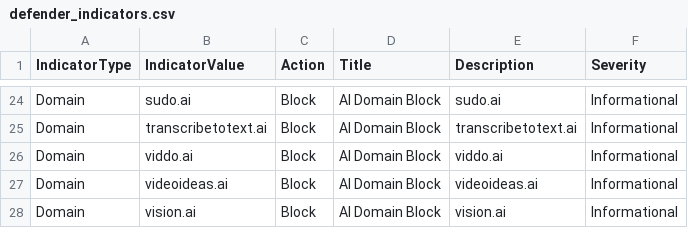
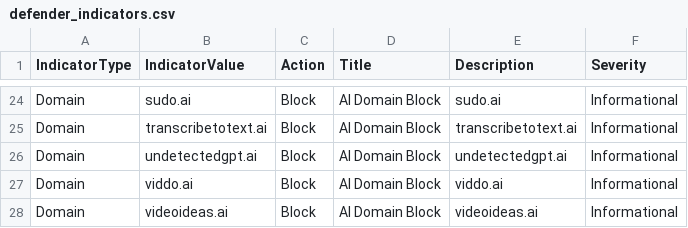
Before and after one commit to koensmink/AI-services-blockfeed-harvester, a CSV file: output/defender_indicators.csv, drawn as a sheet; only a part is shown, gaps mark what is left out; the shorter side is filled out with more unchanged rows.

```diff
--- a/output/defender_indicators.csv
+++ b/output/defender_indicators.csv
@@ -25,2 +25,3 @@ Domain,sudo.ai,Block,AI Domain Block,sudo.ai,Informational
 Domain,transcribetotext.ai,Block,AI Domain Block,transcribetotext.ai,Informational
+Domain,undetectedgpt.ai,Block,AI Domain Block,undetectedgpt.ai,Informational
 Domain,viddo.ai,Block,AI Domain Block,viddo.ai,Informational
```
Also changed, not shown: 5 other files.
